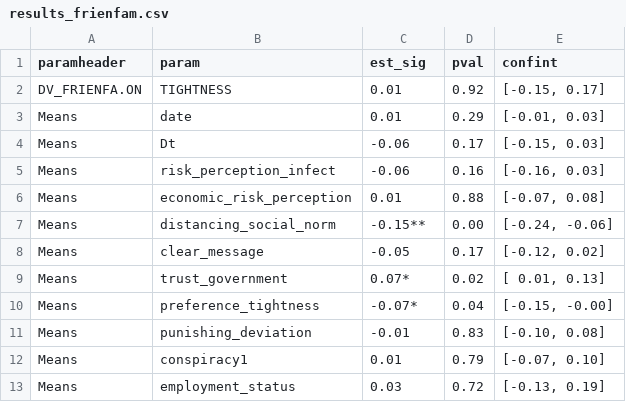
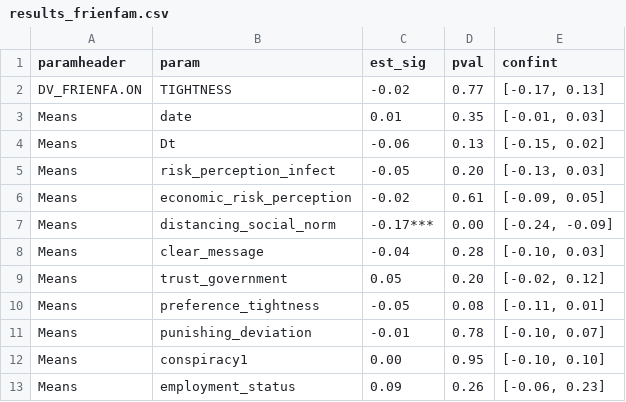
Before and after one commit to cjvanlissa/schumpe, a CSV file: results_frienfam.csv, drawn as a sheet; only a part is shown; the diff covers the shown part only.

```diff
--- a/results_frienfam.csv
+++ b/results_frienfam.csv
@@ -1,13 +1,13 @@
 "paramheader","param","est_sig","pval","confint"
-"DV_FRIENFA.ON","TIGHTNESS","0.01","0.92","[-0.15,  0.17]"
-"Means","date","0.01","0.29","[-0.01,  0.03]"
-"Means","Dt","-0.06","0.17","[-0.15,  0.03]"
-"Means","risk_perception_infect","-0.06","0.16","[-0.16,  0.03]"
-"Means","economic_risk_perception","0.01","0.88","[-0.07,  0.08]"
-"Means","distancing_social_norm","-0.15**","0.00","[-0.24, -0.06]"
-"Means","clear_message","-0.05","0.17","[-0.12,  0.02]"
-"Means","trust_government","0.07*","0.02","[ 0.01,  0.13]"
-"Means","preference_tightness","-0.07*","0.04","[-0.15, -0.00]"
-"Means","punishing_deviation","-0.01","0.83","[-0.10,  0.08]"
-"Means","conspiracy1","0.01","0.79","[-0.07,  0.10]"
-"Means","employment_status","0.03","0.72","[-0.13,  0.19]"
+"DV_FRIENFA.ON","TIGHTNESS","-0.02","0.77","[-0.17,  0.13]"
+"Means","date","0.01","0.35","[-0.01,  0.03]"
+"Means","Dt","-0.06","0.13","[-0.15,  0.02]"
+"Means","risk_perception_infect","-0.05","0.20","[-0.13,  0.03]"
+"Means","economic_risk_perception","-0.02","0.61","[-0.09,  0.05]"
+"Means","distancing_social_norm","-0.17***","0.00","[-0.24, -0.09]"
+"Means","clear_message","-0.04","0.28","[-0.10,  0.03]"
+"Means","trust_government","0.05","0.20","[-0.02,  0.12]"
+"Means","preference_tightness","-0.05","0.08","[-0.11,  0.01]"
+"Means","punishing_deviation","-0.01","0.78","[-0.10,  0.07]"
+"Means","conspiracy1","0.00","0.95","[-0.10,  0.10]"
+"Means","employment_status","0.09","0.26","[-0.06,  0.23]"
```
Also changed, not shown: 2 removed rows and 69 edited cells elsewhere in this file, results_contain_protest.csv, results_face_mask.csv, 42 other files.
